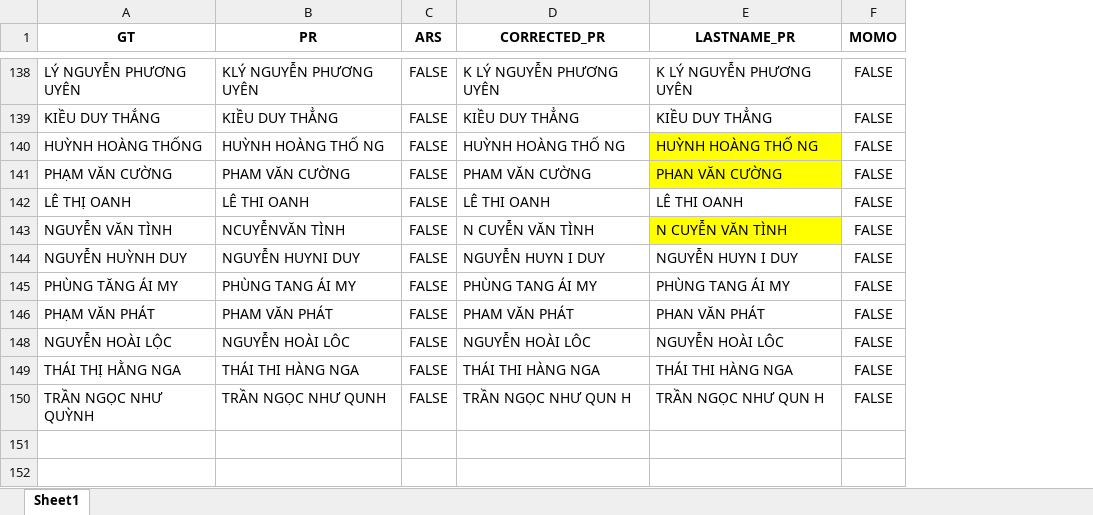
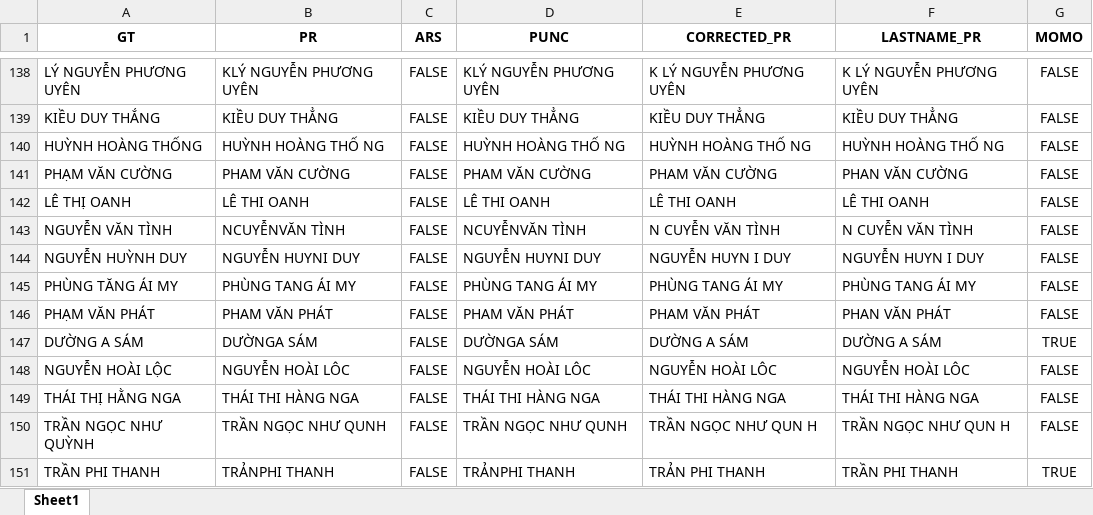
Before and after one commit to KhanhLab/vnmese_name_correction, an Excel workbook: test.xlsx, sheet Sheet1, drawn as a sheet; only a part is shown, gaps mark what is left out; values as stored, in another font and other column widths than the file's, no borders; addresses are those after the commit; the diff covers the shown part only; the diff names each change by its address in the sheet, - before the commit and + after, or states it on an @@ line.

```diff
--- a/test.xlsx (sheet Sheet1)
+++ b/test.xlsx (sheet Sheet1)
+column D (PUNC), rows 138-146: KLÝ NGUYỄN PHƯƠNG UYÊN | KIỀU DUY THẲNG | HUỲNH HOÀNG THỐ NG | PHAM VĂN CƯỜNG | LÊ THI OANH | NCUYỄNVĂN TÌNH | NGUYỄN HUYNI DUY | PHÙNG TANG ÁI MY | PHAM VĂN PHÁT; rows 148-150: NGUYỄN HOÀI LÔC | THÁI THI HÀNG NGA | TRẦN NGỌC NHƯ QUNH
-F140:F141 fill: #FFFF00
+F140:F141 fill: none
-F143 fill: #FFFF00
+F143 fill: none
+row 147: DƯỜNG A SÁM | DƯỜNGA SÁM | FALSE | DƯỜNGA SÁM | DƯỜNG A SÁM | DƯỜNG A SÁM | TRUE
+row 151: TRẦN PHI THANH | TRẢNPHI THANH | FALSE | TRẢNPHI THANH | TRẢN PHI THANH | TRẦN PHI THANH | TRUE
```
Also changed, not shown: 134 added rows elsewhere in this sheet, 5 other files.
